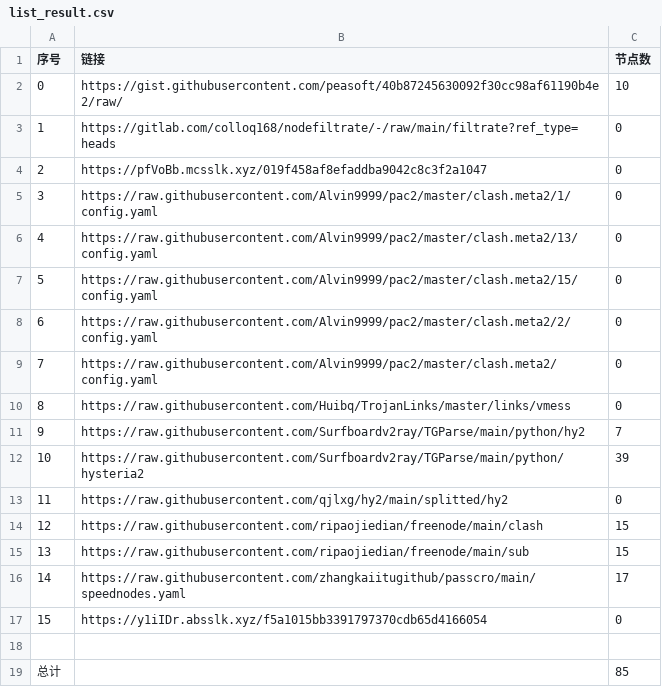
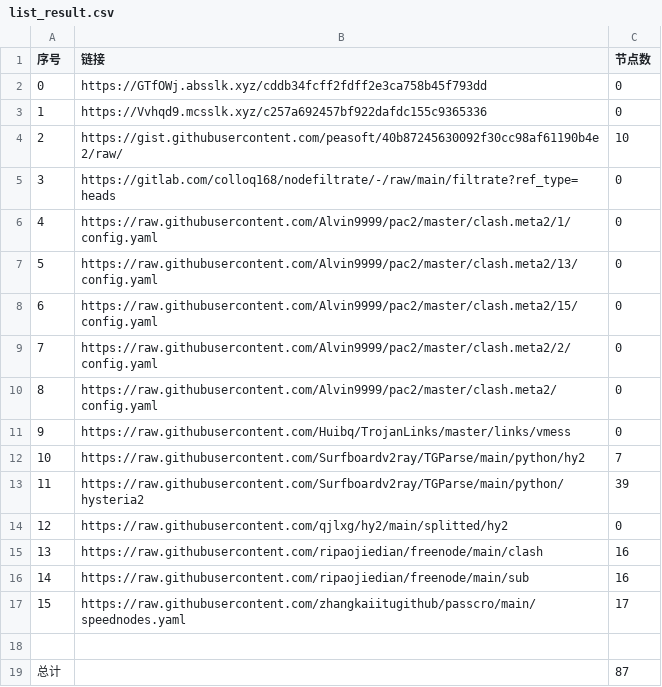
Before and after one commit to suanxidanian/NoMoreWalls, a CSV file: list_result.csv, drawn as a sheet; removed rows and columns are numbered as before the commit, all else as after; the diff names each change by its address in the sheet, - before the commit and + after, or states it on an @@ line.

```diff
--- a/list_result.csv
+++ b/list_result.csv
+row 2: 0 | https://GTfOWj.absslk.xyz/cddb34fcff2fdff2e3ca758b45f793dd | 0
+row 3: 1 | https://Vvhqd9.mcsslk.xyz/c257a692457bf922dafdc155c9365336 | 0
@@ column A (序号) renumbered between rows 4 and 17 @@
-row 4: 2 | https://pfVoBb.mcsslk.xyz/019f458af8efaddba9042c8c3f2a1047 | 0
-C15:C16 (节点数): 15
+C15:C16 (节点数): 16
-row 17: 15 | https://y1iIDr.absslk.xyz/f5a1015bb3391797370cdb65d4166054 | 0
-C19 (节点数): 85
+C19 (节点数): 87
```
Also changed, not shown: 15 other files.
